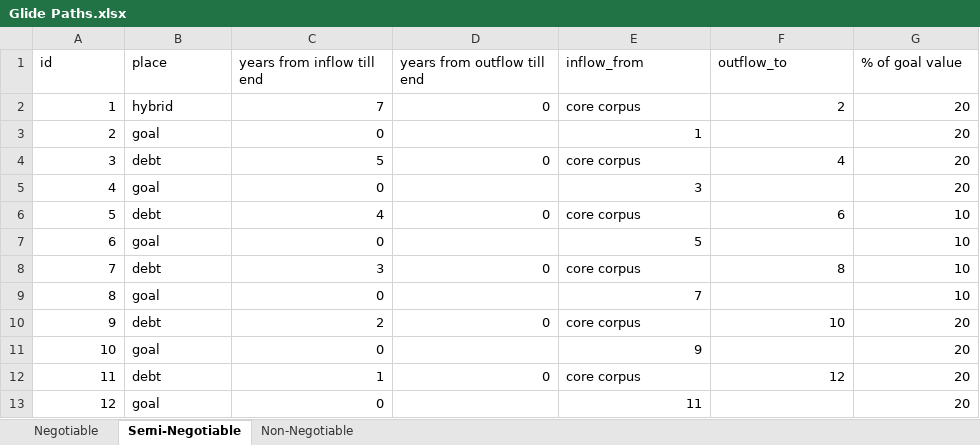
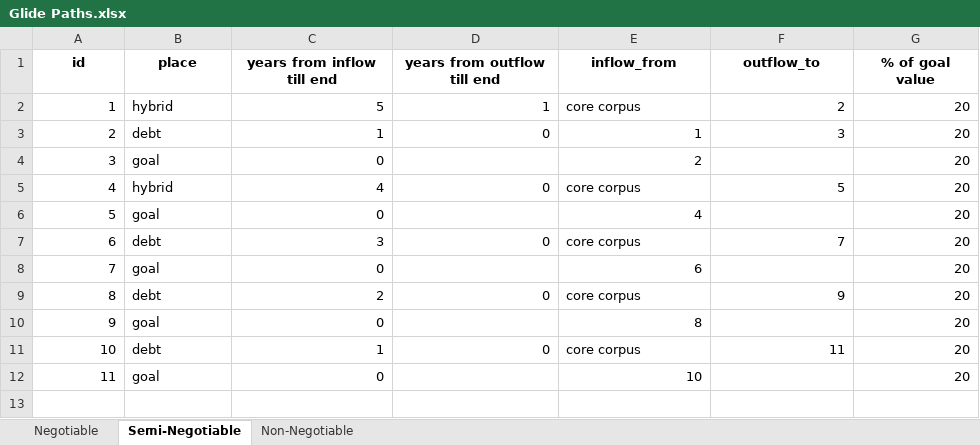
Before and after one commit to punit-work/FinancialPlanning, an Excel workbook: Glide Paths.xlsx, sheet Semi-Negotiable, drawn as a sheet; values as stored, in another font and other column widths than the file's, no borders; removed rows and columns are numbered as before the commit, all else as after; the diff names each change by its address in the sheet, - before the commit and + after, or states it on an @@ line.

```diff
--- a/Glide Paths.xlsx (sheet Semi-Negotiable)
+++ b/Glide Paths.xlsx (sheet Semi-Negotiable)
@@ A1:G1 bold: off → on, alignment: left → center @@
-C2 (years from inflow till end): 7
+C2 (years from inflow till end): 5
-D2 (years from outflow till end): 0
+D2 (years from outflow till end): 1
+row 3: 2 | debt | 1 | 0 | 1 | 3 | 20
@@ column A (id) renumbered from row 4 down @@
-E4 (inflow_from): 1
+E4 (inflow_from): 2
-B5 (place): debt
+B5 (place): hybrid
-C5 (years from inflow till end): 5
+C5 (years from inflow till end): 4
-F5 (outflow_to): 4
+F5 (outflow_to): 5
-E6 (inflow_from): 3
+E6 (inflow_from): 4
-row 6: 5 | debt | 4 | 0 | core corpus | 6 | 10
-row 7: 6 | goal | 0 |  | 5 |  | 10
-F7 (outflow_to): 8
+F7 (outflow_to): 7
-G7:G8 (% of goal value): 10
+G7:G8 (% of goal value): 20
-E8 (inflow_from): 7
+E8 (inflow_from): 6
-F9 (outflow_to): 10
+F9 (outflow_to): 9
-E10 (inflow_from): 9
+E10 (inflow_from): 8
-F11 (outflow_to): 12
+F11 (outflow_to): 11
-E12 (inflow_from): 11
+E12 (inflow_from): 10
```
Also changed, not shown: sheet Non-Negotiable, sheet Negotiable.
